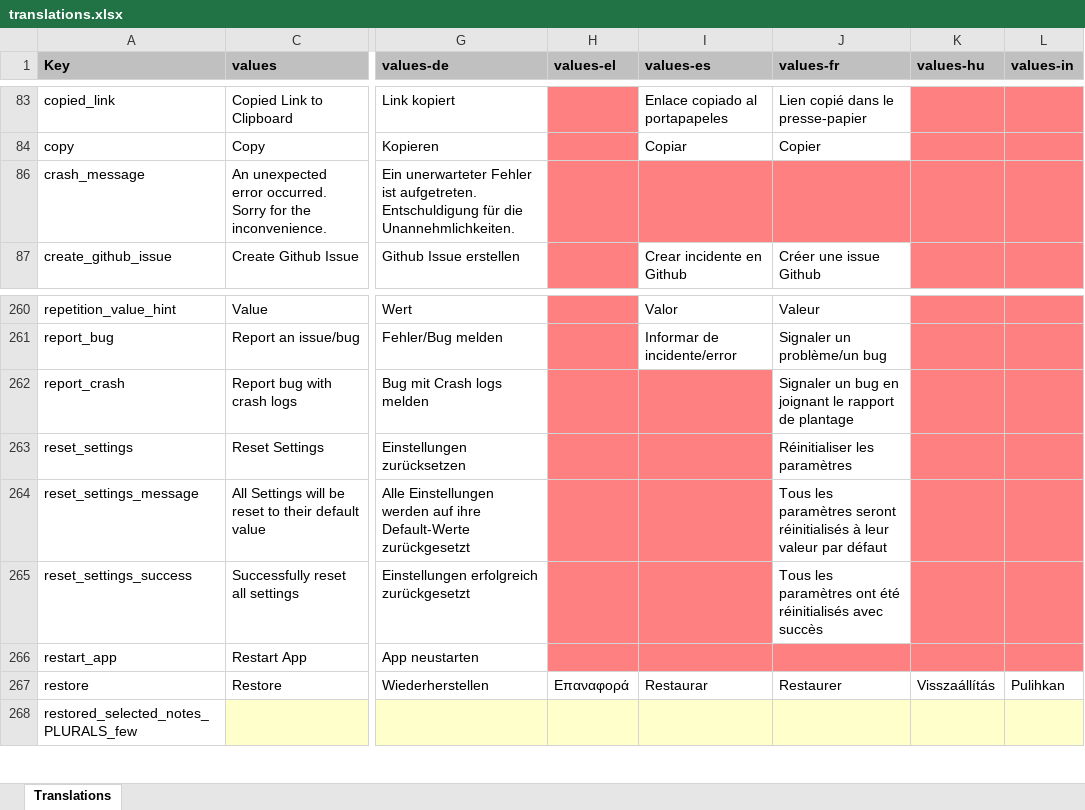
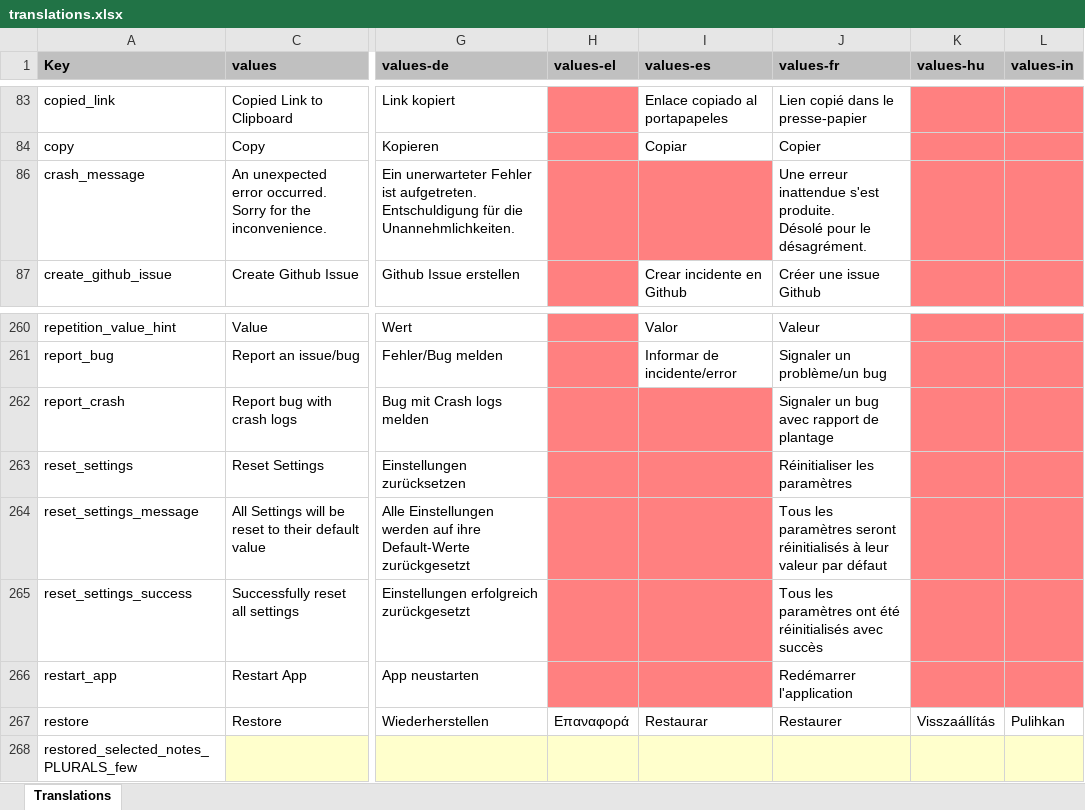
Before and after one commit to jseymoerti/NotallyX, an Excel workbook: app/translations.xlsx, sheet Translations, drawn as a sheet; only a part is shown, gaps mark what is left out; values as stored, in another font and other column widths than the file's, no borders; charts and pictures not drawn; ↵ is a line break in a cell; the diff names each change by its address in the sheet, - before the commit and + after, or states it on an @@ line.

```diff
--- a/app/translations.xlsx (sheet Translations)
+++ b/app/translations.xlsx (sheet Translations)
-J86 (values-fr): (empty)
+J86 (values-fr): Une erreur inattendue s'est produite. ↵ Désolé pour le désagrément.
-J86 fill: #FF8080
+J86 fill: none
-J262 (values-fr): Signaler un bug en joignant le rapport de plantage
+J262 (values-fr): Signaler un bug avec rapport de plantage
-J266 (values-fr): (empty)
+J266 (values-fr): Redémarrer l'application
-J266 fill: #FF8080
+J266 fill: none
```
Also changed, not shown: 1 other file.
